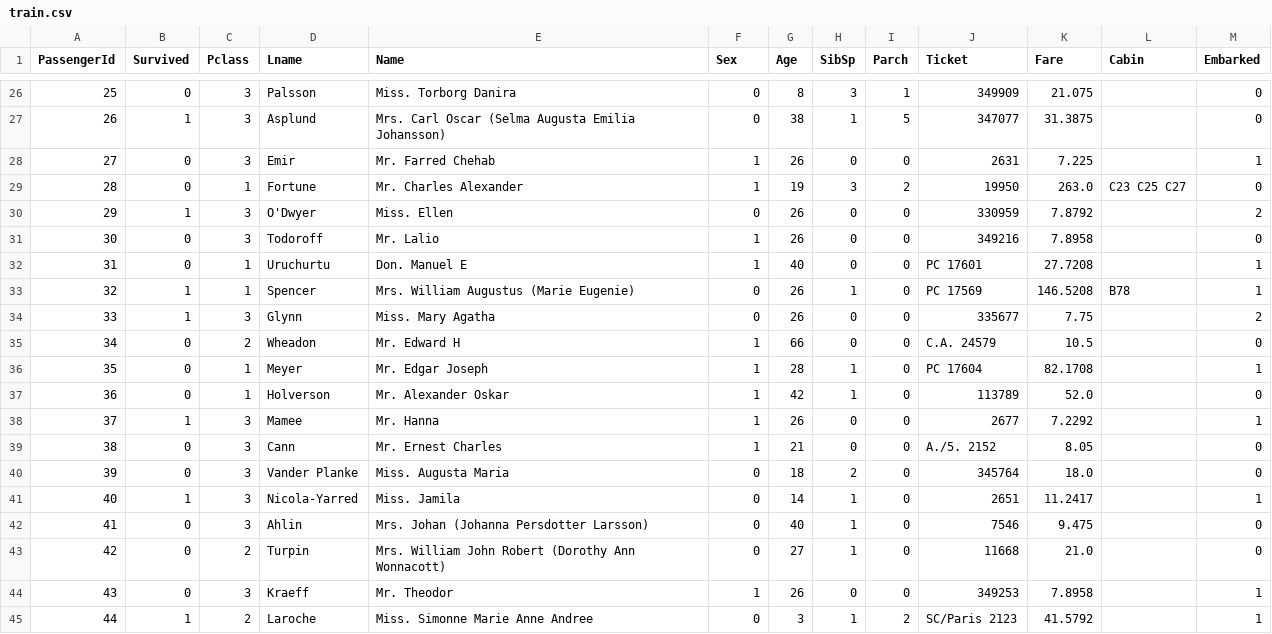
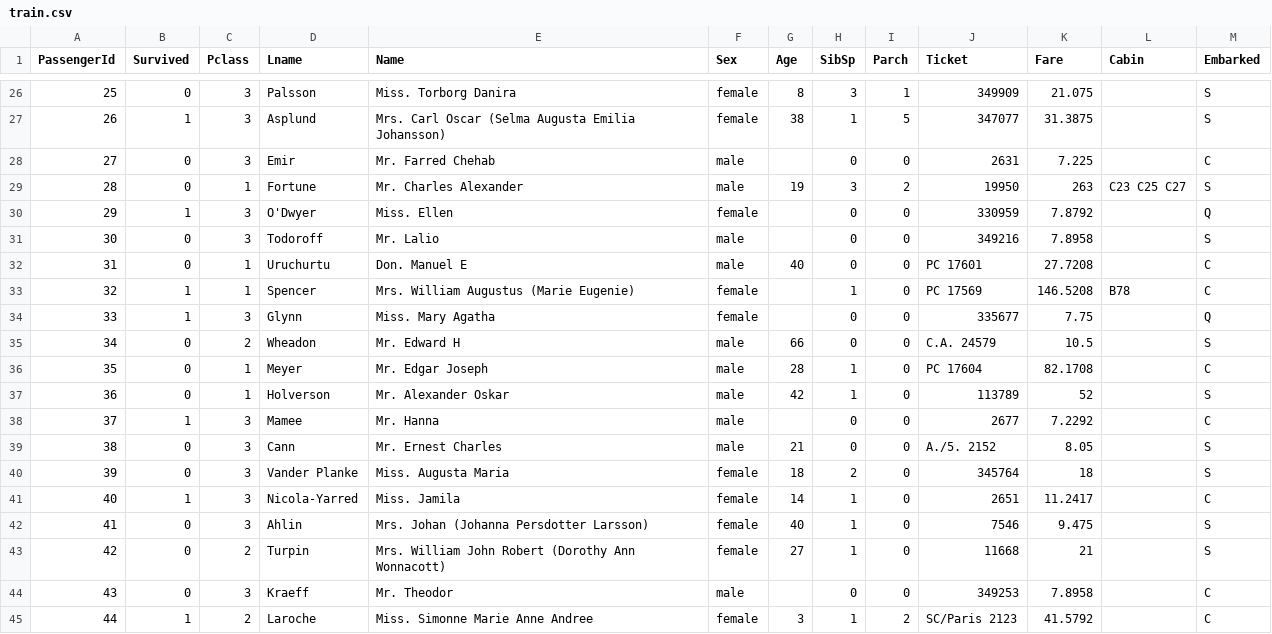
Before and after one commit to NeuralProg/Exo_Titanic, a CSV file: train.csv, drawn as a sheet; only a part is shown, gaps mark what is left out; the diff covers the shown part only.

```diff
--- a/train.csv
+++ b/train.csv
@@ -26,20 +26,20 @@ PassengerId;Survived;Pclass;Lname;Name;Sex;Age;SibSp;Parch;Ticket;Fare;Cabin;Emb
-25;0;3;Palsson; Miss. Torborg Danira;0;8;3;1;349909;21.075;;0
-26;1;3;Asplund; Mrs. Carl Oscar (Selma Augusta Emilia Johansson);0;38;1;5;347077;31.3875;;0
-27;0;3;Emir; Mr. Farred Chehab;1;26;0;0;2631;7.225;;1
-28;0;1;Fortune; Mr. Charles Alexander;1;19;3;2;19950;263.0;C23 C25 C27;0
-29;1;3;O'Dwyer; Miss. Ellen;0;26;0;0;330959;7.8792;;2
-30;0;3;Todoroff; Mr. Lalio;1;26;0;0;349216;7.8958;;0
-31;0;1;Uruchurtu; Don. Manuel E;1;40;0;0;PC 17601;27.7208;;1
-32;1;1;Spencer; Mrs. William Augustus (Marie Eugenie);0;26;1;0;PC 17569;146.5208;B78;1
-33;1;3;Glynn; Miss. Mary Agatha;0;26;0;0;335677;7.75;;2
-34;0;2;Wheadon; Mr. Edward H;1;66;0;0;C.A. 24579;10.5;;0
-35;0;1;Meyer; Mr. Edgar Joseph;1;28;1;0;PC 17604;82.1708;;1
-36;0;1;Holverson; Mr. Alexander Oskar;1;42;1;0;113789;52.0;;0
-37;1;3;Mamee; Mr. Hanna;1;26;0;0;2677;7.2292;;1
-38;0;3;Cann; Mr. Ernest Charles;1;21;0;0;A./5. 2152;8.05;;0
-39;0;3;Vander Planke; Miss. Augusta Maria;0;18;2;0;345764;18.0;;0
-40;1;3;Nicola-Yarred; Miss. Jamila;0;14;1;0;2651;11.2417;;1
-41;0;3;Ahlin; Mrs. Johan (Johanna Persdotter Larsson);0;40;1;0;7546;9.475;;0
-42;0;2;Turpin; Mrs. William John Robert (Dorothy Ann Wonnacott);0;27;1;0;11668;21.0;;0
-43;0;3;Kraeff; Mr. Theodor;1;26;0;0;349253;7.8958;;1
-44;1;2;Laroche; Miss. Simonne Marie Anne Andree;0;3;1;2;SC/Paris 2123;41.5792;;1
+25;0;3;Palsson; Miss. Torborg Danira;female;8;3;1;349909;21.075;;S
+26;1;3;Asplund; Mrs. Carl Oscar (Selma Augusta Emilia Johansson);female;38;1;5;347077;31.3875;;S
+27;0;3;Emir; Mr. Farred Chehab;male;;0;0;2631;7.225;;C
+28;0;1;Fortune; Mr. Charles Alexander;male;19;3;2;19950;263;C23 C25 C27;S
+29;1;3;O'Dwyer; Miss. Ellen;female;;0;0;330959;7.8792;;Q
+30;0;3;Todoroff; Mr. Lalio;male;;0;0;349216;7.8958;;S
+31;0;1;Uruchurtu; Don. Manuel E;male;40;0;0;PC 17601;27.7208;;C
+32;1;1;Spencer; Mrs. William Augustus (Marie Eugenie);female;;1;0;PC 17569;146.5208;B78;C
+33;1;3;Glynn; Miss. Mary Agatha;female;;0;0;335677;7.75;;Q
+34;0;2;Wheadon; Mr. Edward H;male;66;0;0;C.A. 24579;10.5;;S
+35;0;1;Meyer; Mr. Edgar Joseph;male;28;1;0;PC 17604;82.1708;;C
+36;0;1;Holverson; Mr. Alexander Oskar;male;42;1;0;113789;52;;S
+37;1;3;Mamee; Mr. Hanna;male;;0;0;2677;7.2292;;C
+38;0;3;Cann; Mr. Ernest Charles;male;21;0;0;A./5. 2152;8.05;;S
+39;0;3;Vander Planke; Miss. Augusta Maria;female;18;2;0;345764;18;;S
+40;1;3;Nicola-Yarred; Miss. Jamila;female;14;1;0;2651;11.2417;;C
+41;0;3;Ahlin; Mrs. Johan (Johanna Persdotter Larsson);female;40;1;0;7546;9.475;;S
+42;0;2;Turpin; Mrs. William John Robert (Dorothy Ann Wonnacott);female;27;1;0;11668;21;;S
+43;0;3;Kraeff; Mr. Theodor;male;;0;0;349253;7.8958;;C
+44;1;2;Laroche; Miss. Simonne Marie Anne Andree;female;3;1;2;SC/Paris 2123;41.5792;;C
```
Also changed, not shown: 136 edited cells elsewhere in this file, test.csv, 5 other files.
